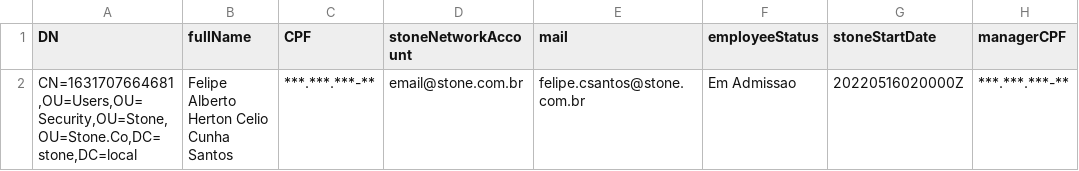
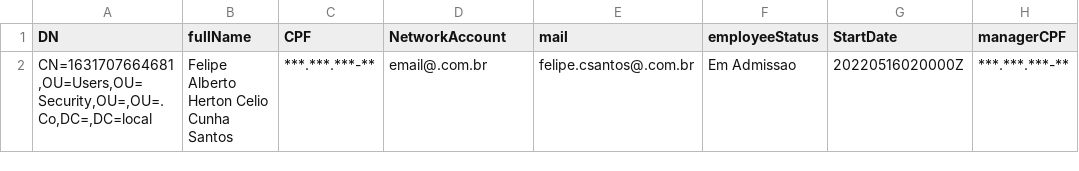
Before and after one commit to felipeCunhaIcm/send-mail, a CSV file: welcome/2022-05-17/welcome_2022-05-17_pmail.csv, drawn as a sheet; only a part is shown; the diff names each change by its address in the sheet, - before the commit and + after, or states it on an @@ line.

```diff
--- a/welcome/2022-05-17/welcome_2022-05-17_pmail.csv
+++ b/welcome/2022-05-17/welcome_2022-05-17_pmail.csv
-D1: stoneNetworkAccount
+D1: NetworkAccount
-G1: stoneStartDate
+G1: StartDate
-A2 (DN): CN=1631707664681,OU=Users,OU=Security,OU=Stone,OU=Stone.Co,DC=stone,DC=local
+A2 (DN): CN=1631707664681,OU=Users,OU=Security,OU=,OU=.Co,DC=,DC=local
-D2 (NetworkAccount): email@stone.com.br
+D2 (NetworkAccount): email@.com.br
-E2 (mail): felipe.csantos@stone.com.br
+E2 (mail): felipe.csantos@.com.br
```
Also changed, not shown: 3 other files.
